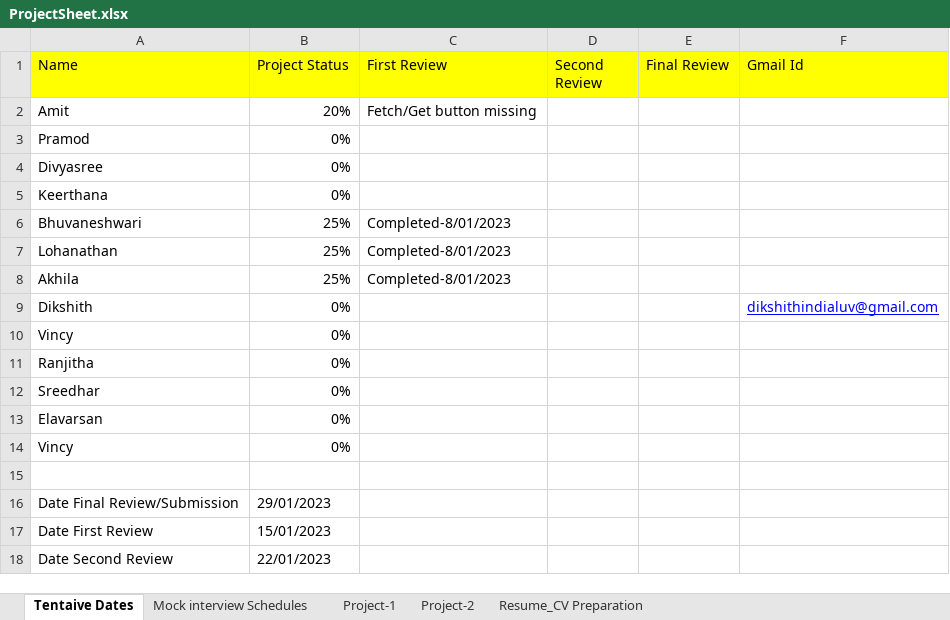
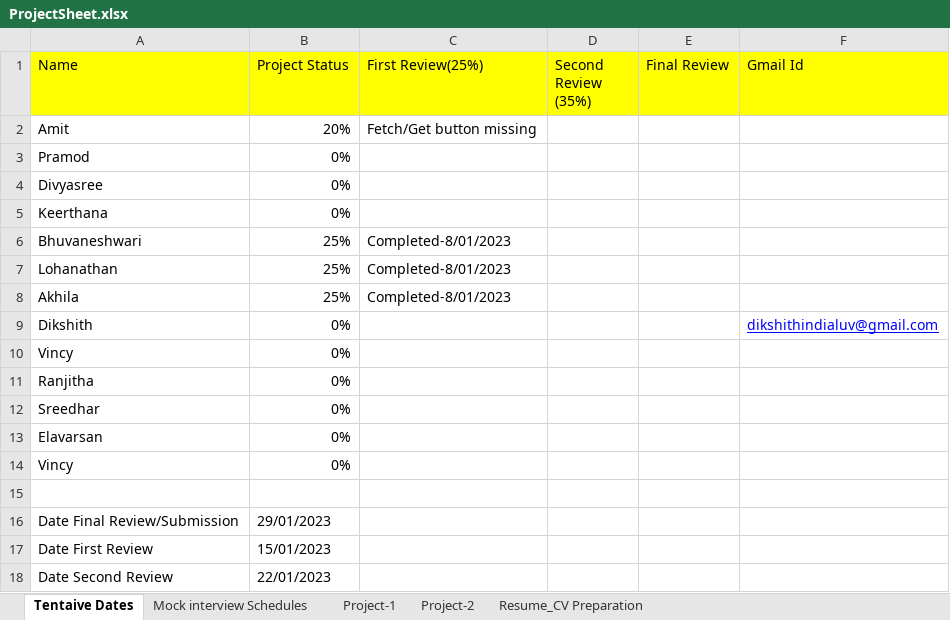
Before and after one commit to BesantJ2ee/Javajewels_9_30, an Excel workbook: PPT/ProjectSheet.xlsx, sheet Tentaive Dates, drawn as a sheet; values as stored, in another font and other column widths than the file's, no borders; the diff names each change by its address in the sheet, - before the commit and + after, or states it on an @@ line.

Commit message:
second review assessment details

```diff
--- a/PPT/ProjectSheet.xlsx (sheet Tentaive Dates)
+++ b/PPT/ProjectSheet.xlsx (sheet Tentaive Dates)
-C1: First Review
+C1: First Review(25%)
-D1: Second Review
+D1: Second Review (35%)
```
Also changed, not shown: sheet Project-1.
